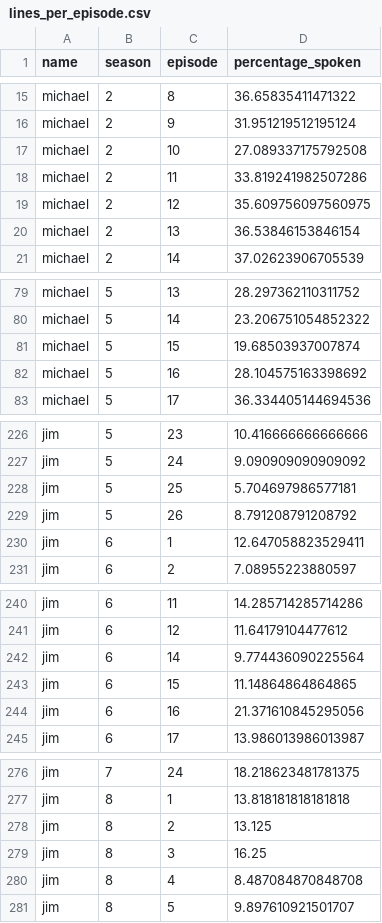
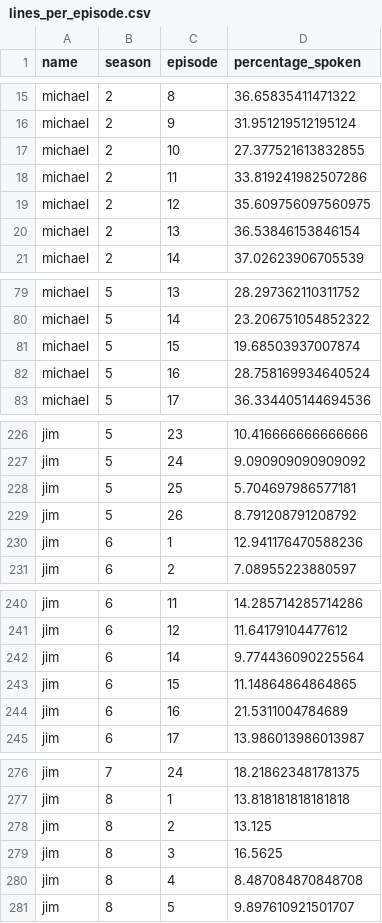
Before and after one commit to vicentegonz/adarastyling, a CSV file: lines_per_episode.csv, drawn as a sheet; only a part is shown, gaps mark what is left out; the diff covers the shown part only.

```diff
--- a/lines_per_episode.csv
+++ b/lines_per_episode.csv
@@ -16,3 +16,3 @@ michael,2,8,36.65835411471322
 michael,2,9,31.951219512195124
-michael,2,10,27.089337175792508
+michael,2,10,27.377521613832855
 michael,2,11,33.819241982507286
@@ -81,3 +81,3 @@ michael,5,14,23.206751054852322
 michael,5,15,19.68503937007874
-michael,5,16,28.104575163398692
+michael,5,16,28.758169934640524
 michael,5,17,36.334405144694536
@@ -229,3 +229,3 @@ jim,5,25,5.704697986577181
 jim,5,26,8.791208791208792
-jim,6,1,12.647058823529411
+jim,6,1,12.941176470588236
 jim,6,2,7.08955223880597
@@ -243,3 +243,3 @@ jim,6,14,9.774436090225564
 jim,6,15,11.14864864864865
-jim,6,16,21.371610845295056
+jim,6,16,21.5311004784689
 jim,6,17,13.986013986013987
@@ -278,3 +278,3 @@ jim,8,1,13.818181818181818
 jim,8,2,13.125
-jim,8,3,16.25
+jim,8,3,16.5625
 jim,8,4,8.487084870848708
```
Also changed, not shown: 20 removed rows, 2 moved rows and 15 edited cells elsewhere in this file, avg_words_per_line.csv, common_stop_words.csv, 5 other files.
